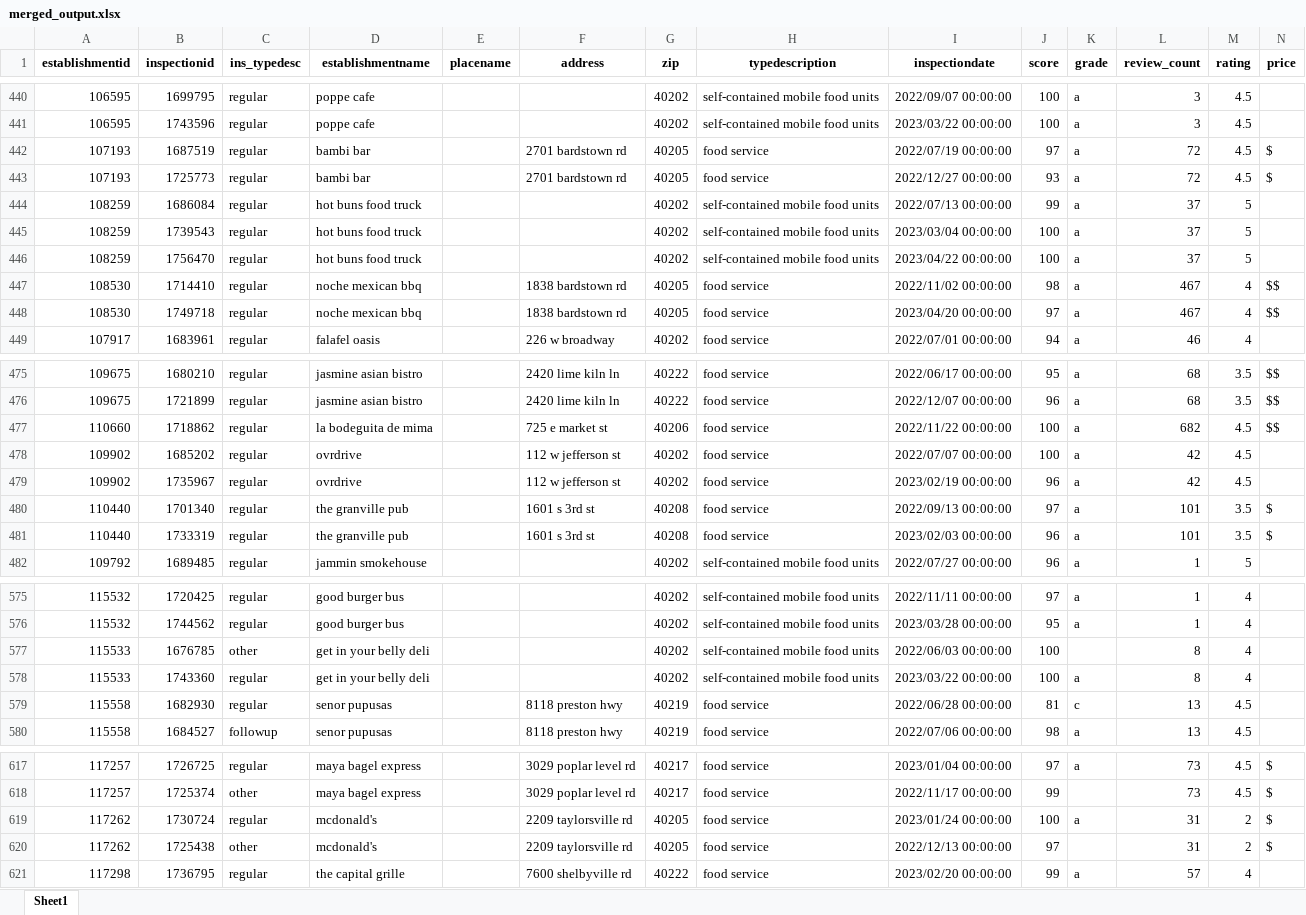
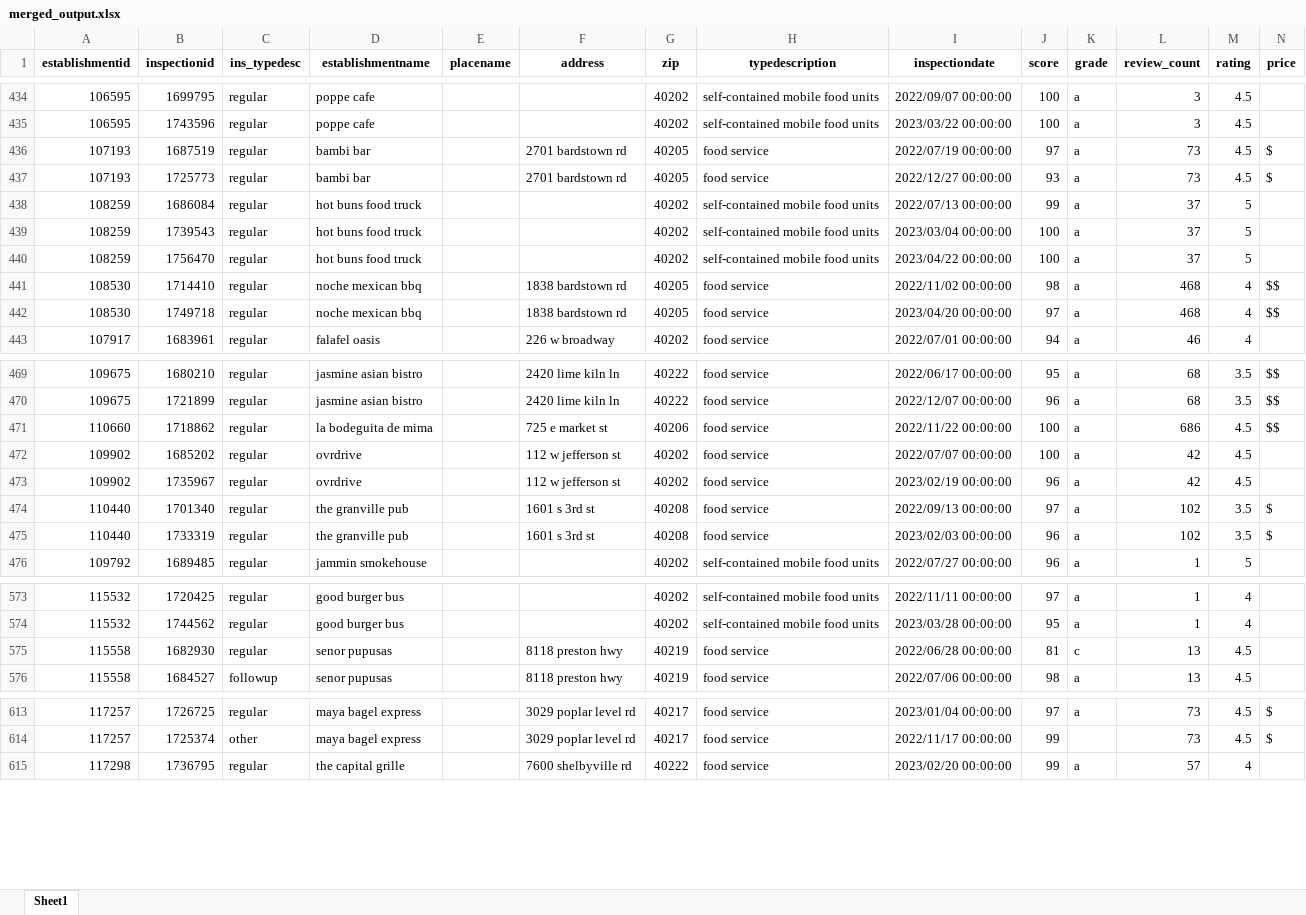
Before and after one commit to mary-vo/inspection, an Excel workbook: merged_output.xlsx, sheet Sheet1, drawn as a sheet; only a part is shown, gaps mark what is left out; values as stored, in another font and other column widths than the file's, no borders; removed rows and columns are numbered as before the commit, all else as after; the diff covers the shown part only; the diff names each change by its address in the sheet, - before the commit and + after, or states it on an @@ line.

```diff
--- a/merged_output.xlsx (sheet Sheet1)
+++ b/merged_output.xlsx (sheet Sheet1)
-L436:L437 (review_count): 72
+L436:L437 (review_count): 73
-L441:L442 (review_count): 467
+L441:L442 (review_count): 468
-L471 (review_count): 682
+L471 (review_count): 686
-L474:L475 (review_count): 101
+L474:L475 (review_count): 102
-row 577: 115533 | 1676785 | other | get in your belly deli |  |  | 40202 | self-contained mobile food units | 2022/06/03 00:00:00 | 100 |  | 8 | 4
-row 578: 115533 | 1743360 | regular | get in your belly deli |  |  | 40202 | self-contained mobile food units | 2023/03/22 00:00:00 | 100 | a | 8 | 4
-row 619: 117262 | 1730724 | regular | mcdonald's |  | 2209 taylorsville rd | 40205 | food service | 2023/01/24 00:00:00 | 100 | a | 31 | 2 | $
-row 620: 117262 | 1725438 | other | mcdonald's |  | 2209 taylorsville rd | 40205 | food service | 2022/12/13 00:00:00 | 97 |  | 31 | 2 | $
```
Also changed, not shown: 8 added rows, 10 removed rows and 28 edited cells elsewhere in this sheet, merged_output_masked.xlsx, yelp_places.xlsx, 1 other file.
